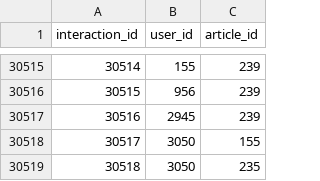
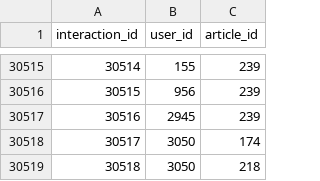
Before and after one commit to BryanSeanAbner/ProjectSkripsi, a CSV file: acu_interactions_customized5(1).csv, drawn as a sheet; only a part is shown, gaps mark what is left out.

```diff
--- a/acu_interactions_customized5(1).csv
+++ b/acu_interactions_customized5(1).csv
@@ -30517,3 +30517,3 @@ interaction_id,user_id,article_id
 30516,2945,239
-30517,3050,155
-30518,3050,235
+30517,3050,174
+30518,3050,218
```
Also changed, not shown: 52 other files.
